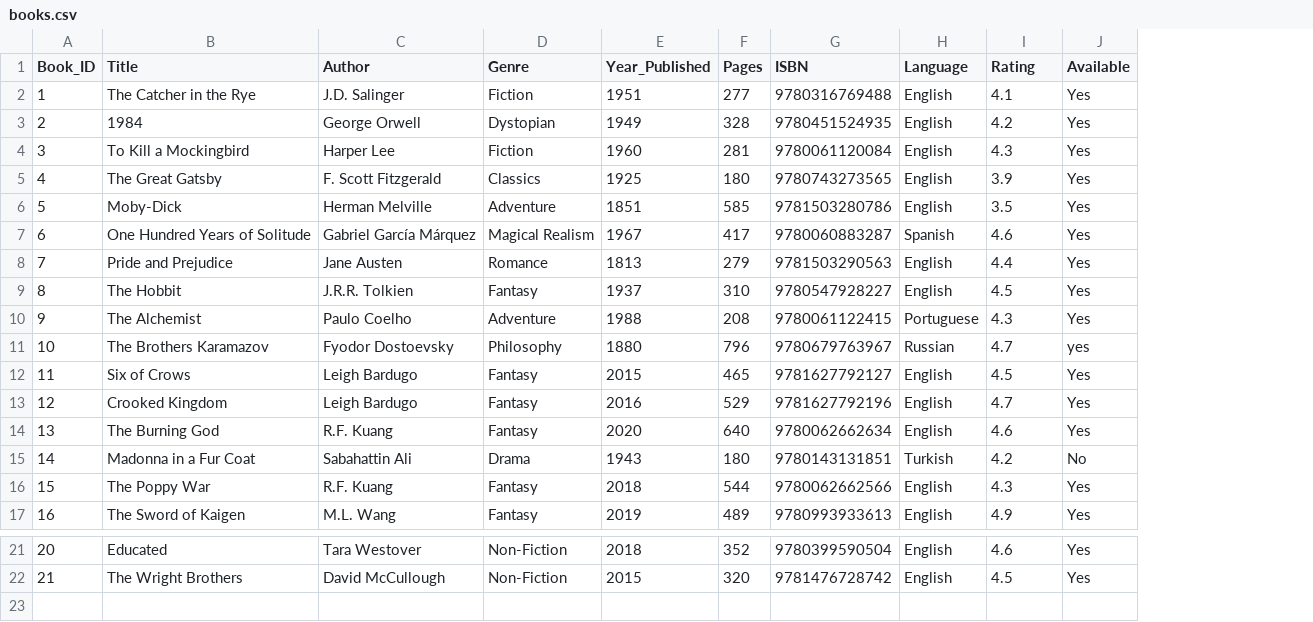
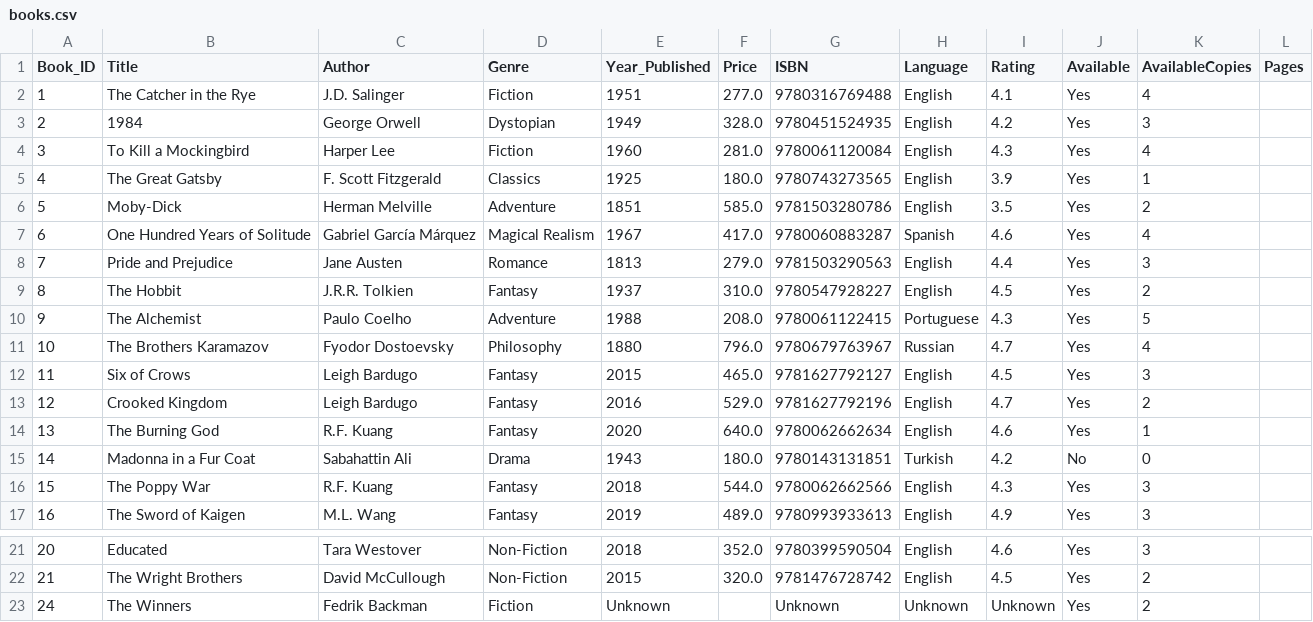
Before and after one commit to Habiba-MD/Library_Management_System, a CSV file: books.csv, drawn as a sheet; only a part is shown, gaps mark what is left out; removed rows and columns are numbered as before the commit, all else as after; the diff names each change by its address in the sheet, - before the commit and + after, or states it on an @@ line.

```diff
--- a/books.csv
+++ b/books.csv
-column F (Pages), rows 2-17: 277 | 328 | 281 | 180 | 585 | 417 | 279 | 310 | 208 | 796 | 465 | 529 | 640 | 180 | 544 | 489; rows 21-22: 352 | 320
+column F (Price), rows 2-17: 277.0 | 328.0 | 281.0 | 180.0 | 585.0 | 417.0 | 279.0 | 310.0 | 208.0 | 796.0 | 465.0 | 529.0 | 640.0 | 180.0 | 544.0 | 489.0; rows 21-22: 352.0 | 320.0
+column K (AvailableCopies), rows 2-17: 4 | 3 | 4 | 1 | 2 | 4 | 3 | 2 | 5 | 4 | 3 | 2 | 1 | 0 | 3 | 3; rows 21-22: 3 | 2
+column L (Pages), empty
-J11 (Available): yes
+J11 (Available): Yes
+row 23: 24 | The Winners | Fedrik Backman | Fiction | Unknown |  | Unknown | Unknown | Unknown | Yes | 2
```
Also changed, not shown: 5 other files.
